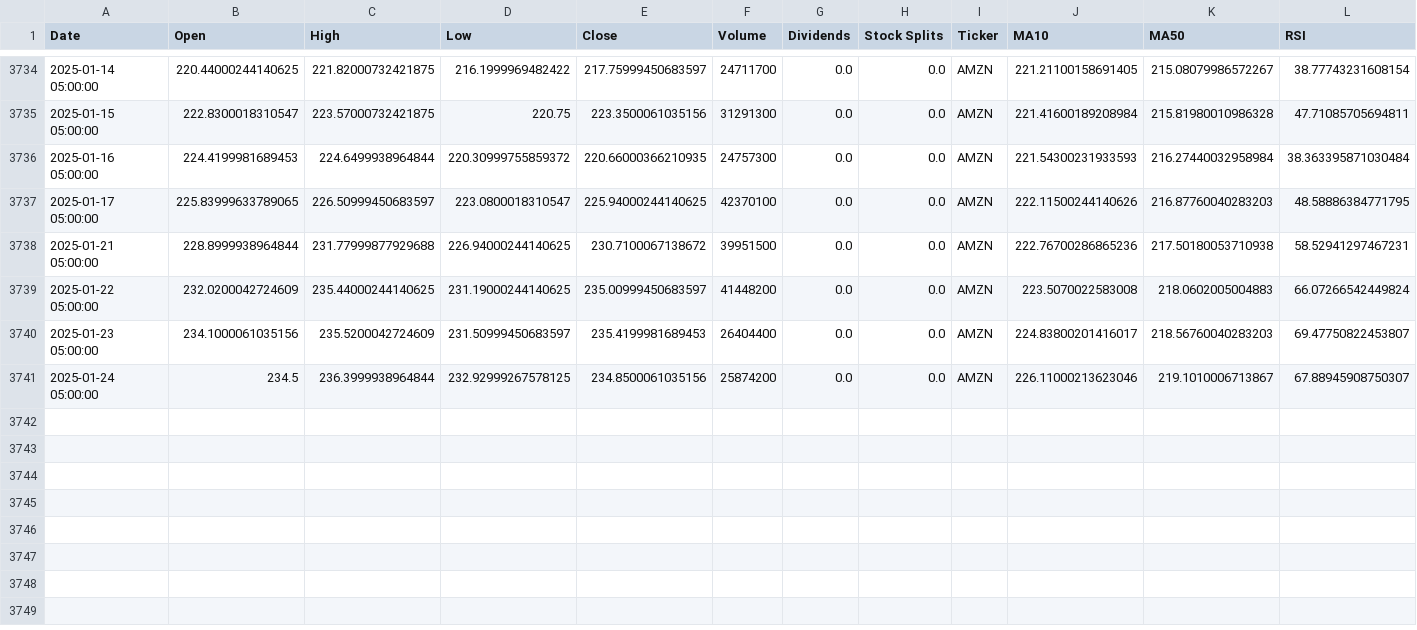
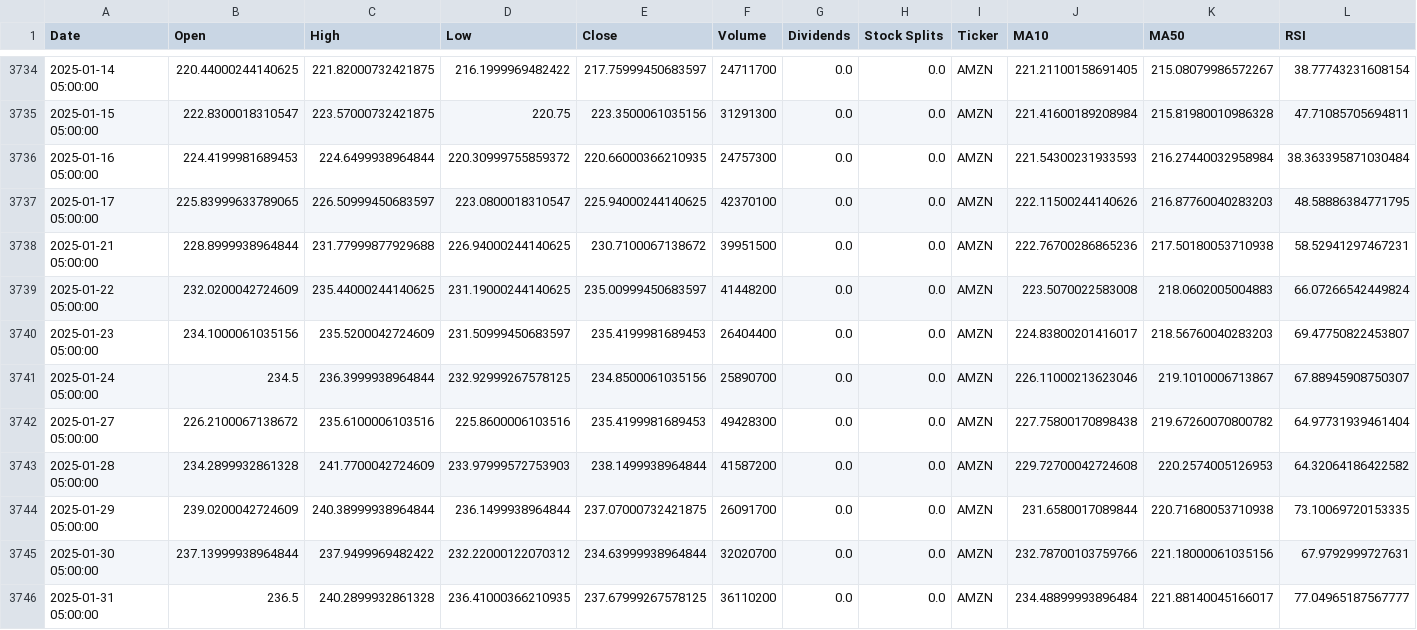
Before and after one commit to ialireza13/stock-price-prediction, a CSV file: data/processed/AMZN_processed.csv, drawn as a sheet; only a part is shown, gaps mark what is left out.

```diff
--- a/data/processed/AMZN_processed.csv
+++ b/data/processed/AMZN_processed.csv
@@ -3740,2 +3740,7 @@ Date,Open,High,Low,Close,Volume,Dividends,Stock Splits,Ticker,MA10,MA50,RSI
 2025-01-23 05:00:00,234.1000061035156,235.5200042724609,231.50999450683597,235.4199981689453,26404400,0.0,0.0,AMZN,224.83800201416017,218.56760040283203,69.47750822453807
-2025-01-24 05:00:00,234.5,236.3999938964844,232.92999267578125,234.8500061035156,25874200,0.0,0.0,AMZN,226.11000213623046,219.1010006713867,67.88945908750307
+2025-01-24 05:00:00,234.5,236.3999938964844,232.92999267578125,234.8500061035156,25890700,0.0,0.0,AMZN,226.11000213623046,219.1010006713867,67.88945908750307
+2025-01-27 05:00:00,226.2100067138672,235.6100006103516,225.8600006103516,235.4199981689453,49428300,0.0,0.0,AMZN,227.75800170898438,219.67260070800782,64.97731939461404
+2025-01-28 05:00:00,234.2899932861328,241.7700042724609,233.97999572753903,238.1499938964844,41587200,0.0,0.0,AMZN,229.72700042724608,220.2574005126953,64.32064186422582
+2025-01-29 05:00:00,239.0200042724609,240.38999938964844,236.1499938964844,237.07000732421875,26091700,0.0,0.0,AMZN,231.6580017089844,220.71680053710938,73.10069720153335
+2025-01-30 05:00:00,237.13999938964844,237.9499969482422,232.22000122070312,234.63999938964844,32020700,0.0,0.0,AMZN,232.78700103759766,221.18000061035156,67.9792999727631
+2025-01-31 05:00:00,236.5,240.2899932861328,236.41000366210935,237.67999267578125,36110200,0.0,0.0,AMZN,234.48899993896484,221.88140045166017,77.04965187567777
```
Also changed, not shown: data/processed/AMGN_processed.csv, data/processed/DIS_processed.csv, 37 other files.
